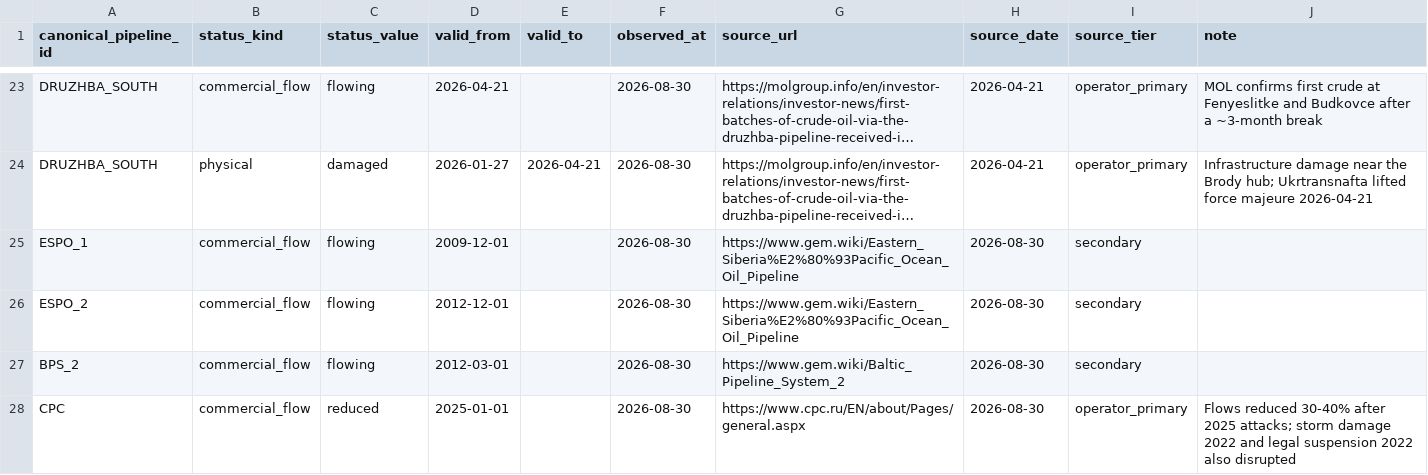
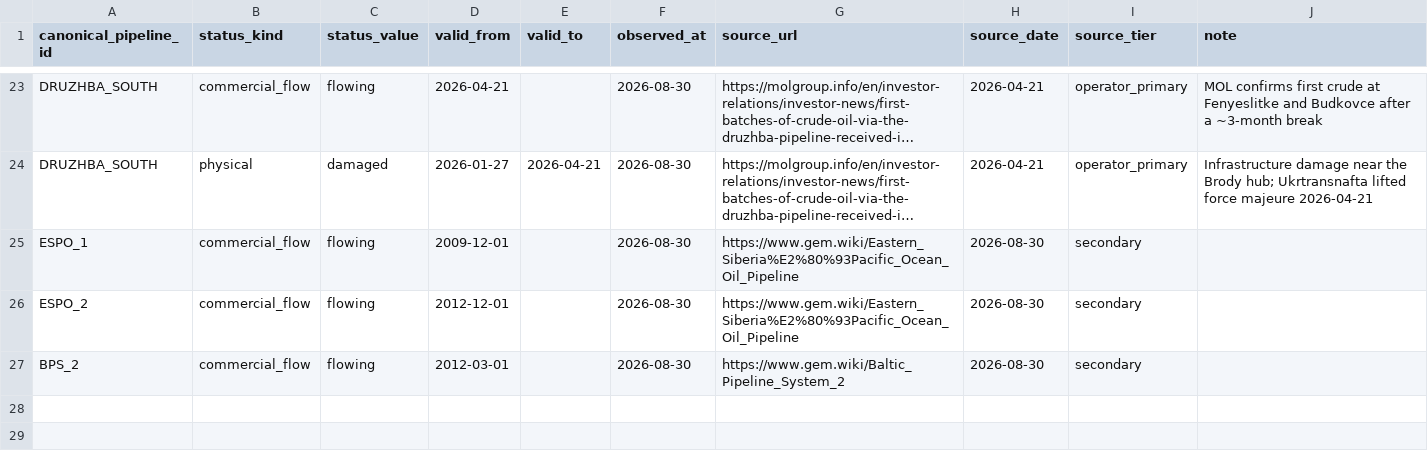
Before and after one commit to Biomusician/russian-energy-dashboard, a CSV file: data/curated/pipeline_status.csv, drawn as a sheet; only a part is shown, gaps mark what is left out; long unchanged cells end in …; the diff names each change by its address in the sheet, - before the commit and + after, or states it on an @@ line.

```diff
--- a/data/curated/pipeline_status.csv
+++ b/data/curated/pipeline_status.csv
-row 28: CPC | commercial_flow | reduced | 2025-01-01 |  | 2026-08-30 | https://www.cpc.ru/EN/about/Pages/general.aspx | 2026-08-30 | operator_primary | Flows reduced 30-40% after 2025 attacks; storm damage 2022 and legal suspension 2022 also disrupted
```
Also changed, not shown: data/curated/assets_supplement.csv, data/curated/effects.csv, 16 other files.
